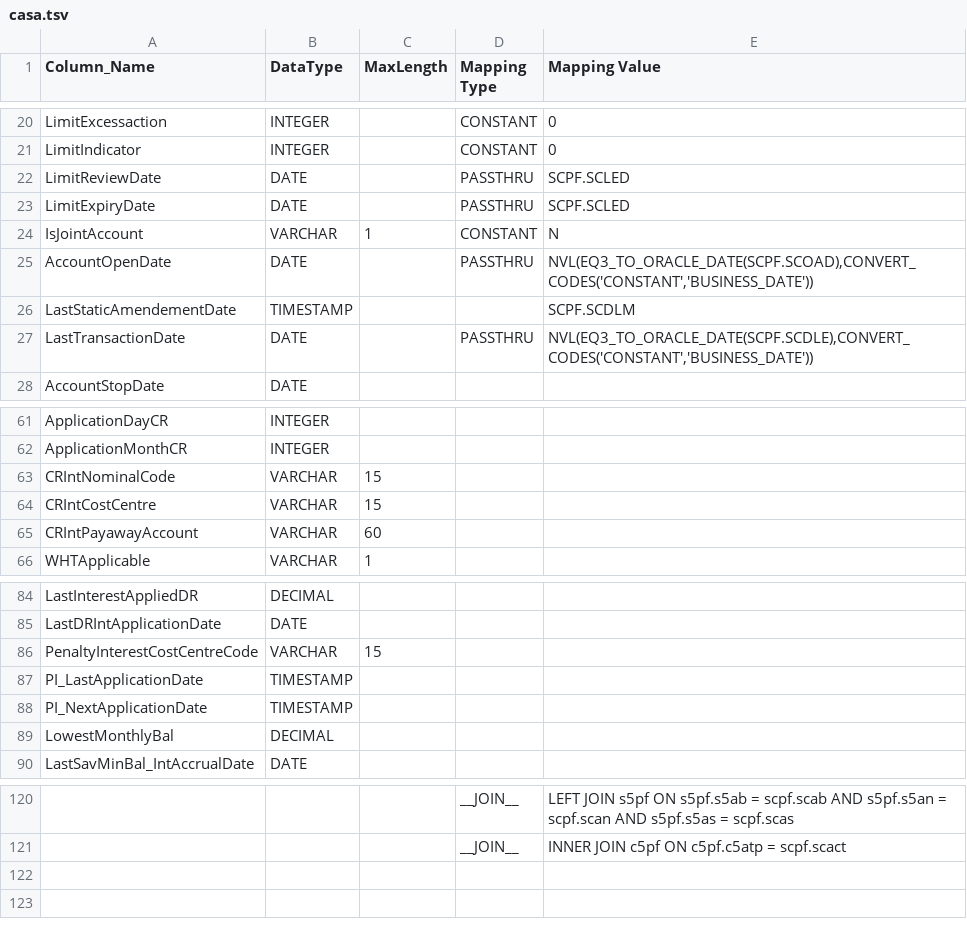
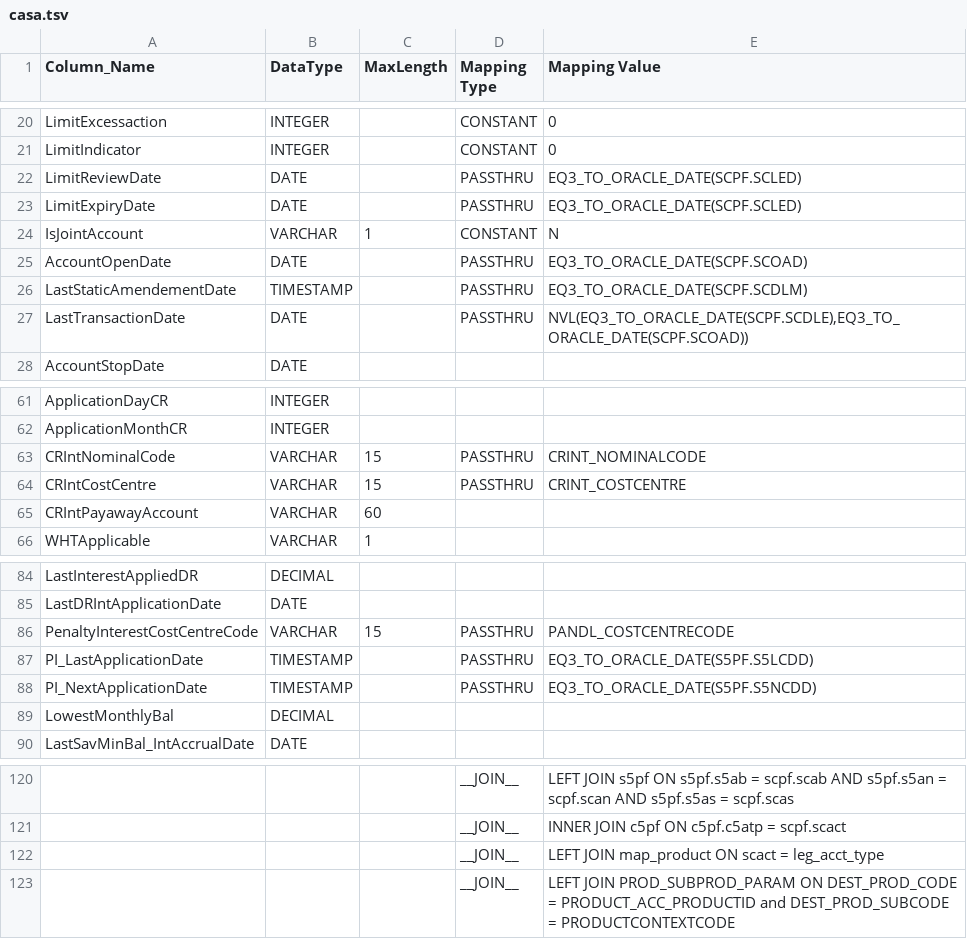
Before and after one commit to ennovatenow/precision-100-migration-templates, a TSV file: mixed-eq3-essence/containers/transform-eq3-essence-casa/casa.tsv, drawn as a sheet; only a part is shown, gaps mark what is left out; the diff covers the shown part only; the diff names each change by its address in the sheet, - before the commit and + after, or states it on an @@ line.

```diff
--- a/mixed-eq3-essence/containers/transform-eq3-essence-casa/casa.tsv
+++ b/mixed-eq3-essence/containers/transform-eq3-essence-casa/casa.tsv
-E22:E23 (Mapping Value): SCPF.SCLED
+E22:E23 (Mapping Value): EQ3_TO_ORACLE_DATE(SCPF.SCLED)
-E25 (Mapping Value): NVL(EQ3_TO_ORACLE_DATE(SCPF.SCOAD),CONVERT_CODES('CONSTANT','BUSINESS_DATE'))
+E25 (Mapping Value): EQ3_TO_ORACLE_DATE(SCPF.SCOAD)
-D26 (Mapping Type): (empty)
+D26 (Mapping Type): PASSTHRU
-E26 (Mapping Value): SCPF.SCDLM
+E26 (Mapping Value): EQ3_TO_ORACLE_DATE(SCPF.SCDLM)
-E27 (Mapping Value): NVL(EQ3_TO_ORACLE_DATE(SCPF.SCDLE),CONVERT_CODES('CONSTANT','BUSINESS_DATE'))
+E27 (Mapping Value): NVL(EQ3_TO_ORACLE_DATE(SCPF.SCDLE),EQ3_TO_ORACLE_DATE(SCPF.SCOAD))
-D63:D64 (Mapping Type): (empty)
+D63:D64 (Mapping Type): PASSTHRU
-E63 (Mapping Value): (empty)
+E63 (Mapping Value): CRINT_NOMINALCODE
-E64 (Mapping Value): (empty)
+E64 (Mapping Value): CRINT_COSTCENTRE
-D86:D88 (Mapping Type): (empty)
+D86:D88 (Mapping Type): PASSTHRU
-E86 (Mapping Value): (empty)
+E86 (Mapping Value): PANDL_COSTCENTRECODE
-E87 (Mapping Value): (empty)
+E87 (Mapping Value): EQ3_TO_ORACLE_DATE(S5PF.S5LCDD)
-E88 (Mapping Value): (empty)
+E88 (Mapping Value): EQ3_TO_ORACLE_DATE(S5PF.S5NCDD)
+row 122:  |  |  | __JOIN__ | LEFT JOIN map_product ON scact = leg_acct_type
+row 123:  |  |  | __JOIN__ | LEFT JOIN PROD_SUBPROD_PARAM ON DEST_PROD_CODE = PRODUCT_ACC_PRODUCTID and DEST_PROD_SUBCODE = PRODUCTCONTEXTCODE
```
Also changed, not shown: 26 edited cells elsewhere in this file.
